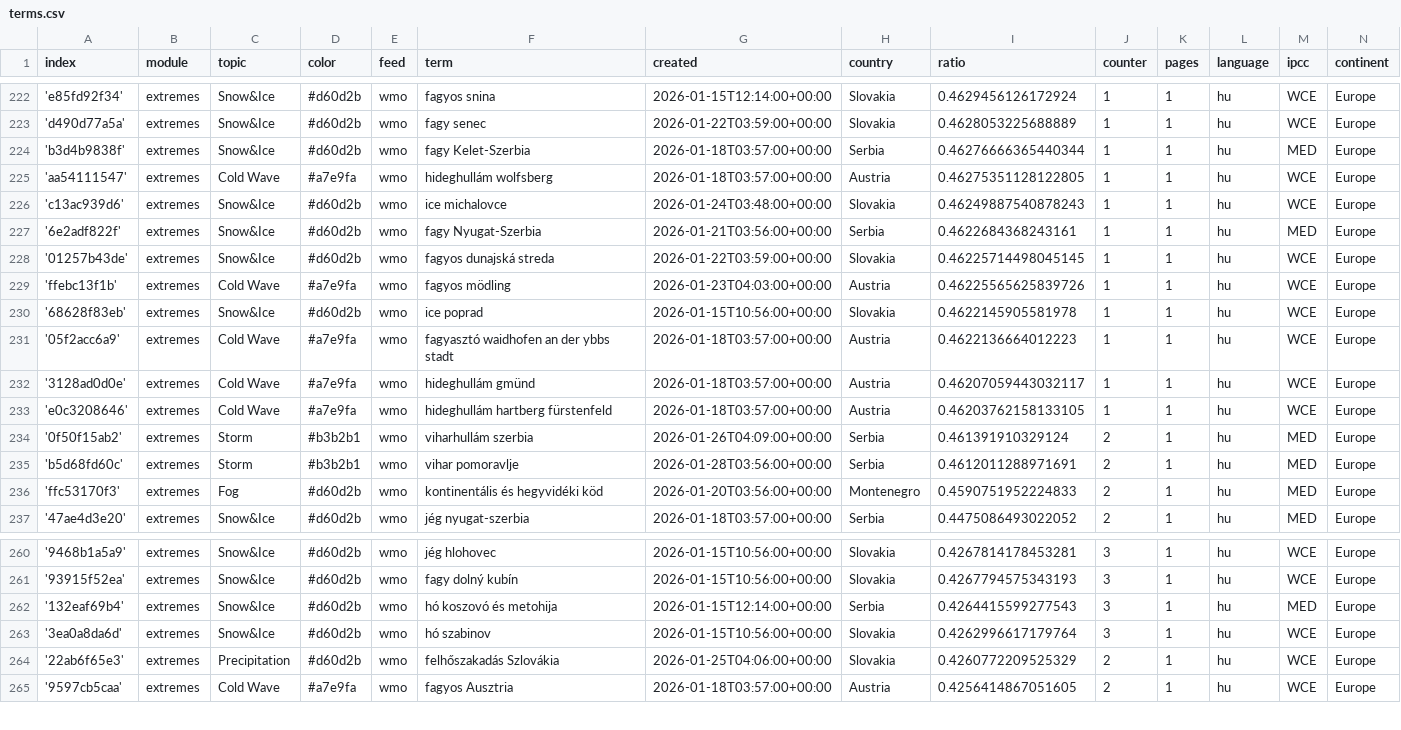
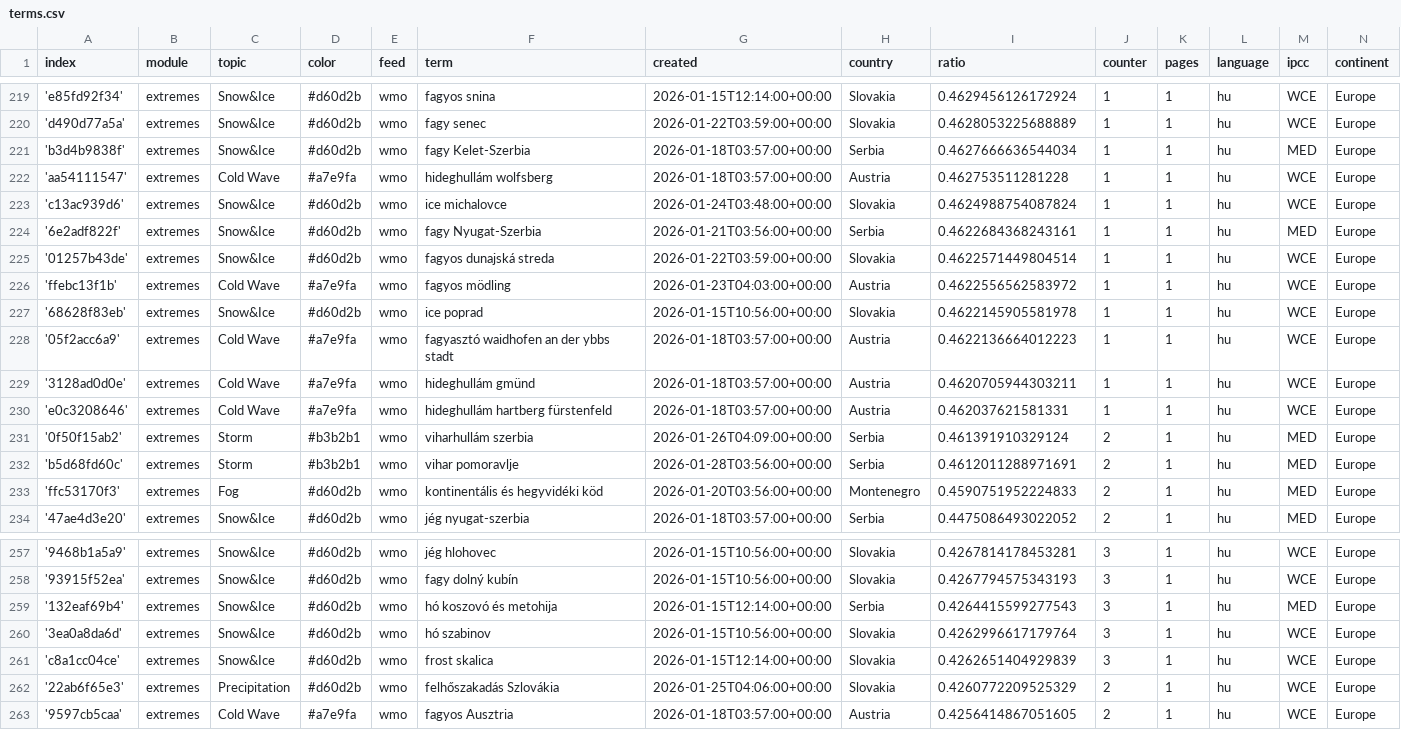
Before and after one commit to jens-news/hungarianExtremes, a CSV file: terms.csv, drawn as a sheet; only a part is shown, gaps mark what is left out; the diff covers the shown part only.

```diff
--- a/terms.csv
+++ b/terms.csv
@@ -223,12 +220,12 @@ index,module,topic,color,feed,term,created,country,ratio,counter,pages,language,
 'd490d77a5a',extremes,Snow&Ice,#d60d2b,wmo,fagy senec,2026-01-22T03:59:00+00:00,Slovakia,0.4628053225688889,1,1,hu,WCE,Europe
-'b3d4b9838f',extremes,Snow&Ice,#d60d2b,wmo,fagy Kelet-Szerbia,2026-01-18T03:57:00+00:00,Serbia,0.46276666365440344,1,1,hu,MED,Europe
-'aa54111547',extremes,Cold Wave,#a7e9fa,wmo,hideghullám wolfsberg,2026-01-18T03:57:00+00:00,Austria,0.46275351128122805,1,1,hu,WCE,Europe
-'c13ac939d6',extremes,Snow&Ice,#d60d2b,wmo,ice michalovce,2026-01-24T03:48:00+00:00,Slovakia,0.46249887540878243,1,1,hu,WCE,Europe
+'b3d4b9838f',extremes,Snow&Ice,#d60d2b,wmo,fagy Kelet-Szerbia,2026-01-18T03:57:00+00:00,Serbia,0.4627666636544034,1,1,hu,MED,Europe
+'aa54111547',extremes,Cold Wave,#a7e9fa,wmo,hideghullám wolfsberg,2026-01-18T03:57:00+00:00,Austria,0.462753511281228,1,1,hu,WCE,Europe
+'c13ac939d6',extremes,Snow&Ice,#d60d2b,wmo,ice michalovce,2026-01-24T03:48:00+00:00,Slovakia,0.4624988754087824,1,1,hu,WCE,Europe
 '6e2adf822f',extremes,Snow&Ice,#d60d2b,wmo,fagy Nyugat-Szerbia,2026-01-21T03:56:00+00:00,Serbia,0.4622684368243161,1,1,hu,MED,Europe
-'01257b43de',extremes,Snow&Ice,#d60d2b,wmo,fagyos dunajská streda,2026-01-22T03:59:00+00:00,Slovakia,0.46225714498045145,1,1,hu,WCE,Europe
-'ffebc13f1b',extremes,Cold Wave,#a7e9fa,wmo,fagyos mödling,2026-01-23T04:03:00+00:00,Austria,0.46225565625839726,1,1,hu,WCE,Europe
+'01257b43de',extremes,Snow&Ice,#d60d2b,wmo,fagyos dunajská streda,2026-01-22T03:59:00+00:00,Slovakia,0.4622571449804514,1,1,hu,WCE,Europe
+'ffebc13f1b',extremes,Cold Wave,#a7e9fa,wmo,fagyos mödling,2026-01-23T04:03:00+00:00,Austria,0.4622556562583972,1,1,hu,WCE,Europe
 '68628f83eb',extremes,Snow&Ice,#d60d2b,wmo,ice poprad,2026-01-15T10:56:00+00:00,Slovakia,0.4622145905581978,1,1,hu,WCE,Europe
 '05f2acc6a9',extremes,Cold Wave,#a7e9fa,wmo,fagyasztó waidhofen an der ybbs stadt,2026-01-18T03:57:00+00:00,Austria,0.4622136664012223,1,1,hu,WCE,Europe
-'3128ad0d0e',extremes,Cold Wave,#a7e9fa,wmo,hideghullám gmünd,2026-01-18T03:57:00+00:00,Austria,0.46207059443032117,1,1,hu,WCE,Europe
-'e0c3208646',extremes,Cold Wave,#a7e9fa,wmo,hideghullám hartberg fürstenfeld,2026-01-18T03:57:00+00:00,Austria,0.46203762158133105,1,1,hu,WCE,Europe
+'3128ad0d0e',extremes,Cold Wave,#a7e9fa,wmo,hideghullám gmünd,2026-01-18T03:57:00+00:00,Austria,0.4620705944303211,1,1,hu,WCE,Europe
+'e0c3208646',extremes,Cold Wave,#a7e9fa,wmo,hideghullám hartberg fürstenfeld,2026-01-18T03:57:00+00:00,Austria,0.462037621581331,1,1,hu,WCE,Europe
 '0f50f15ab2',extremes,Storm,#b3b2b1,wmo,viharhullám szerbia,2026-01-26T04:09:00+00:00,Serbia,0.461391910329124,2,1,hu,MED,Europe
@@ -263,2 +260,3 @@ index,module,topic,color,feed,term,created,country,ratio,counter,pages,language,
 '3ea0a8da6d',extremes,Snow&Ice,#d60d2b,wmo,hó szabinov,2026-01-15T10:56:00+00:00,Slovakia,0.4262996617179764,3,1,hu,WCE,Europe
+'c8a1cc04ce',extremes,Snow&Ice,#d60d2b,wmo,frost skalica,2026-01-15T12:14:00+00:00,Slovakia,0.4262651404929839,3,1,hu,WCE,Europe
 '22ab6f65e3',extremes,Precipitation,#d60d2b,wmo,felhőszakadás Szlovákia,2026-01-25T04:06:00+00:00,Slovakia,0.4260772209525329,2,1,hu,WCE,Europe
```
Also changed, not shown: 3 added rows and 4 removed rows elsewhere in this file, cxsv/news_2026_01.csv.
